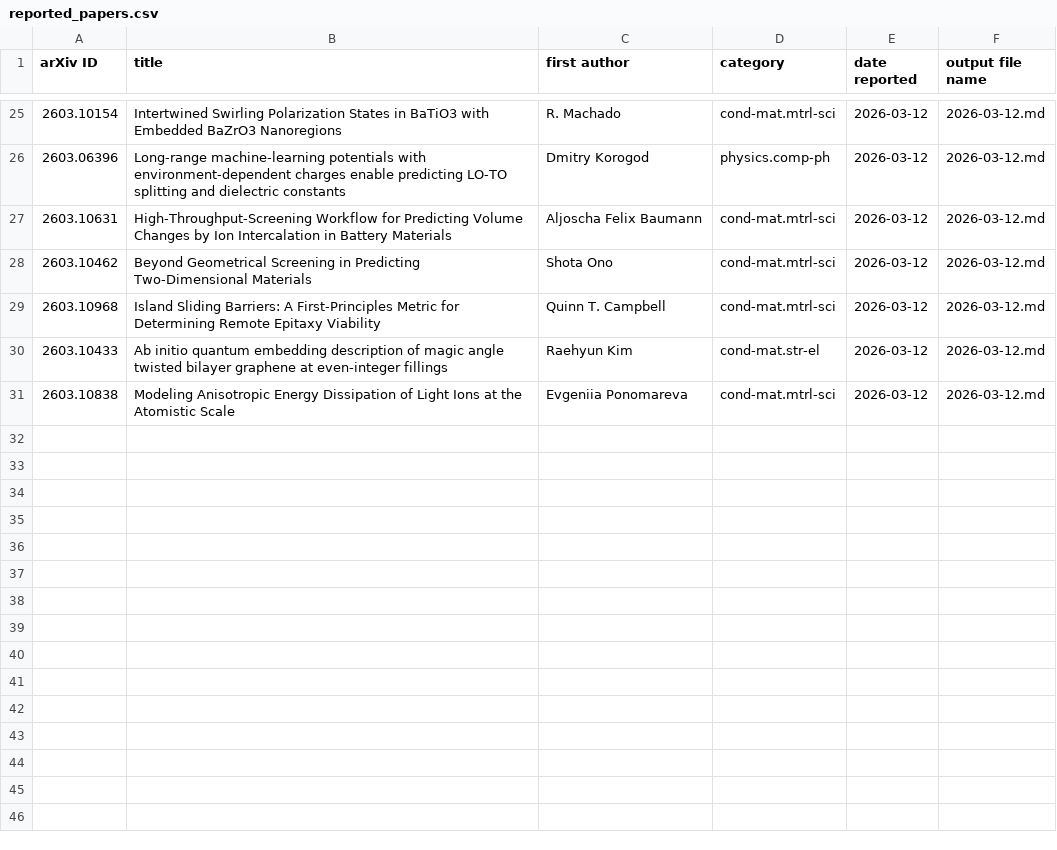
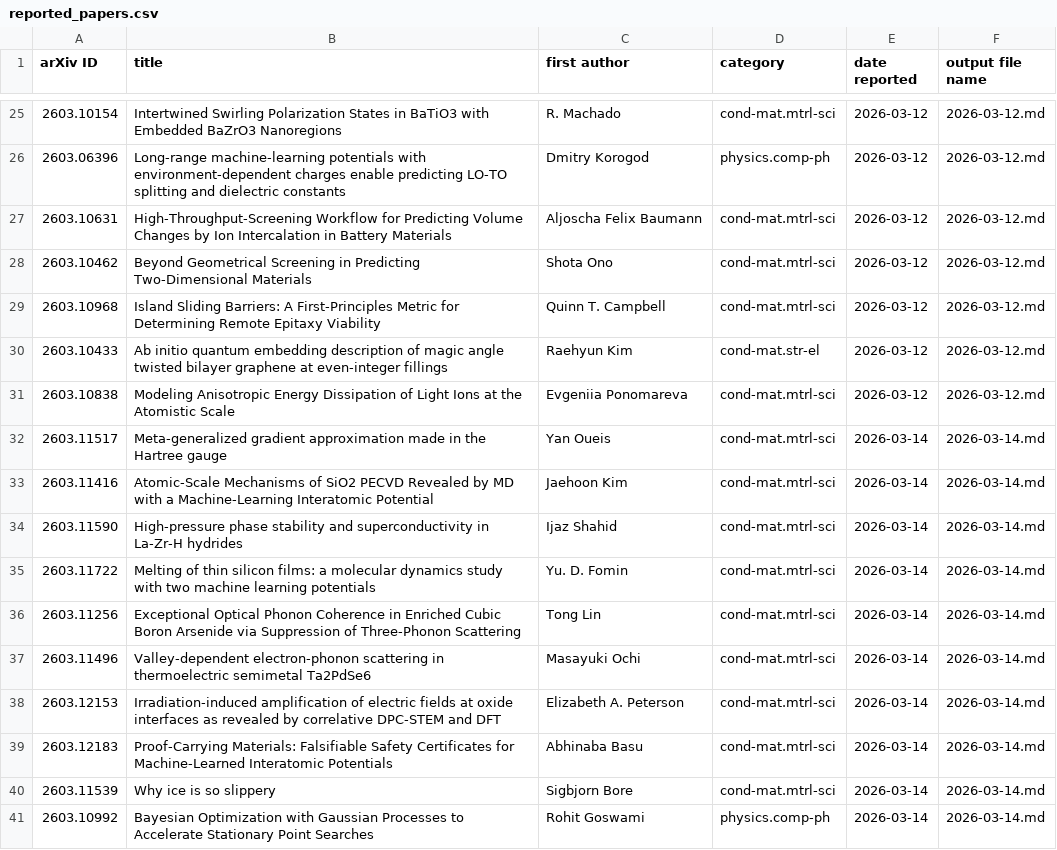
Before and after one commit to rd070672/arxiv-review, a CSV file: src/calc/reported_papers.csv, drawn as a sheet; only a part is shown, gaps mark what is left out; the diff names each change by its address in the sheet, - before the commit and + after, or states it on an @@ line.

```diff
--- a/src/calc/reported_papers.csv
+++ b/src/calc/reported_papers.csv
+row 32: 2603.11517 | Meta-generalized gradient approximation made in the Hartree gauge | Yan Oueis | cond-mat.mtrl-sci | 2026-03-14 | 2026-03-14.md
+row 33: 2603.11416 | Atomic-Scale Mechanisms of SiO2 PECVD Revealed by MD with a Machine-Learning Interatomic Potential | Jaehoon Kim | cond-mat.mtrl-sci | 2026-03-14 | 2026-03-14.md
+row 34: 2603.11590 | High-pressure phase stability and superconductivity in La-Zr-H hydrides | Ijaz Shahid | cond-mat.mtrl-sci | 2026-03-14 | 2026-03-14.md
+row 35: 2603.11722 | Melting of thin silicon films: a molecular dynamics study with two machine learning potentials | Yu. D. Fomin | cond-mat.mtrl-sci | 2026-03-14 | 2026-03-14.md
+row 36: 2603.11256 | Exceptional Optical Phonon Coherence in Enriched Cubic Boron Arsenide via Suppression of Three-Phonon Scattering | Tong Lin | cond-mat.mtrl-sci | 2026-03-14 | 2026-03-14.md
+row 37: 2603.11496 | Valley-dependent electron-phonon scattering in thermoelectric semimetal Ta2PdSe6 | Masayuki Ochi | cond-mat.mtrl-sci | 2026-03-14 | 2026-03-14.md
+row 38: 2603.12153 | Irradiation-induced amplification of electric fields at oxide interfaces as revealed by correlative DPC-STEM and DFT | Elizabeth A. Peterson | cond-mat.mtrl-sci | 2026-03-14 | 2026-03-14.md
+row 39: 2603.12183 | Proof-Carrying Materials: Falsifiable Safety Certificates for Machine-Learned Interatomic Potentials | Abhinaba Basu | cond-mat.mtrl-sci | 2026-03-14 | 2026-03-14.md
+row 40: 2603.11539 | Why ice is so slippery | Sigbjorn Bore | cond-mat.mtrl-sci | 2026-03-14 | 2026-03-14.md
+row 41: 2603.10992 | Bayesian Optimization with Gaussian Processes to Accelerate Stationary Point Searches | Rohit Goswami | physics.comp-ph | 2026-03-14 | 2026-03-14.md
```
Also changed, not shown: src/mi/reported_papers.csv, 31 other files.
